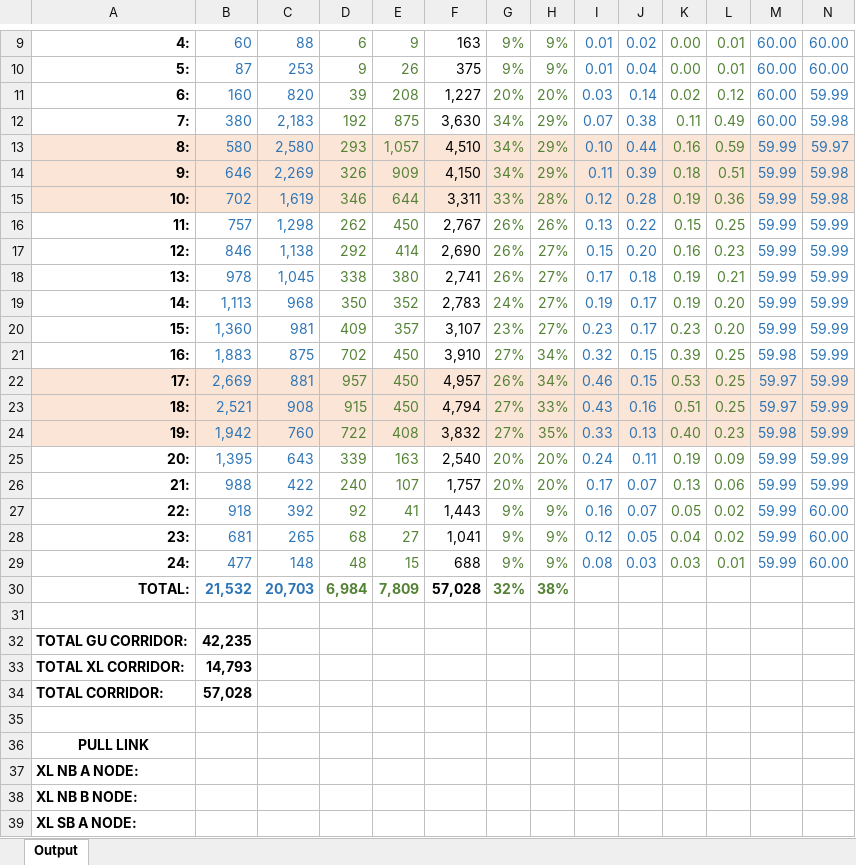
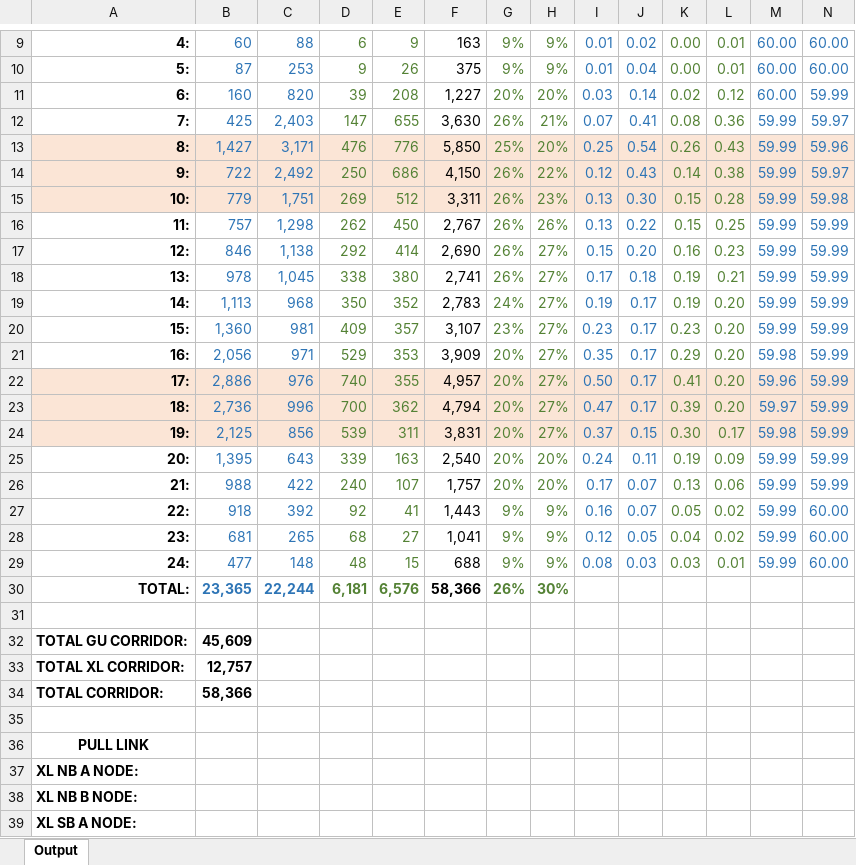
Before and after one commit to 4Step/VETERANS_PDnE, an Excel workbook: Analysis & Profiles/Output_2020A2.xlsx, sheet Output, drawn as a sheet; only a part is shown, gaps mark what is left out; values as stored, in another font and other column widths than the file's, no borders; charts and pictures not drawn; removed rows and columns are numbered as before the commit, all else as after; rows hold the shown columns only; the diff covers the shown part only; the diff names each change by its address in the sheet, - before the commit and + after, or states it on an @@ line.

Commit message:
Time_Eqv_I95_xpress_Traffic_Hourly_ODME

```diff
--- a/Analysis & Profiles/Output_2020A2.xlsx (sheet Output)
+++ b/Analysis & Profiles/Output_2020A2.xlsx (sheet Output)
-row 12: 7: | 380 | 2,183 | 192 | 875 | 3,630 | 34% | 29% | 0.07 | 0.38 | 0.11 | 0.49 | 60.00 | 59.98
-row 13: 8: | 580 | 2,580 | 293 | 1,057 | 4,510 | 34% | 29% | 0.10 | 0.44 | 0.16 | 0.59 | 59.99 | 59.97
-row 14: 9: | 646 | 2,269 | 326 | 909 | 4,150 | 34% | 29% | 0.11 | 0.39 | 0.18 | 0.51 | 59.99 | 59.98
-row 15: 10: | 702 | 1,619 | 346 | 644 | 3,311 | 33% | 28% | 0.12 | 0.28 | 0.19 | 0.36 | 59.99 | 59.98
+row 12: 7: | 425 | 2,403 | 147 | 655 | 3,630 | 26% | 21% | 0.07 | 0.41 | 0.08 | 0.36 | 59.99 | 59.97
+row 13: 8: | 1,427 | 3,171 | 476 | 776 | 5,850 | 25% | 20% | 0.25 | 0.54 | 0.26 | 0.43 | 59.99 | 59.96
+row 14: 9: | 722 | 2,492 | 250 | 686 | 4,150 | 26% | 22% | 0.12 | 0.43 | 0.14 | 0.38 | 59.99 | 59.97
+row 15: 10: | 779 | 1,751 | 269 | 512 | 3,311 | 26% | 23% | 0.13 | 0.30 | 0.15 | 0.28 | 59.99 | 59.98
-row 21: 16: | 1,883 | 875 | 702 | 450 | 3,910 | 27% | 34% | 0.32 | 0.15 | 0.39 | 0.25 | 59.98 | 59.99
-row 22: 17: | 2,669 | 881 | 957 | 450 | 4,957 | 26% | 34% | 0.46 | 0.15 | 0.53 | 0.25 | 59.97 | 59.99
-row 23: 18: | 2,521 | 908 | 915 | 450 | 4,794 | 27% | 33% | 0.43 | 0.16 | 0.51 | 0.25 | 59.97 | 59.99
-row 24: 19: | 1,942 | 760 | 722 | 408 | 3,832 | 27% | 35% | 0.33 | 0.13 | 0.40 | 0.23 | 59.98 | 59.99
+row 21: 16: | 2,056 | 971 | 529 | 353 | 3,909 | 20% | 27% | 0.35 | 0.17 | 0.29 | 0.20 | 59.98 | 59.99
+row 22: 17: | 2,886 | 976 | 740 | 355 | 4,957 | 20% | 27% | 0.50 | 0.17 | 0.41 | 0.20 | 59.96 | 59.99
+row 23: 18: | 2,736 | 996 | 700 | 362 | 4,794 | 20% | 27% | 0.47 | 0.17 | 0.39 | 0.20 | 59.97 | 59.99
+row 24: 19: | 2,125 | 856 | 539 | 311 | 3,831 | 20% | 27% | 0.37 | 0.15 | 0.30 | 0.17 | 59.98 | 59.99
-row 30: TOTAL: | 21,532 | 20,703 | 6,984 | 7,809 | 57,028 | 32% | 38%
+row 30: TOTAL: | 23,365 | 22,244 | 6,181 | 6,576 | 58,366 | 26% | 30%
-B32: 42,235
+B32: 45,609
-B33: 14,793
+B33: 12,757
-B34: 57,028
+B34: 58,366
```
Also changed, not shown: 9 added rows, 9 removed rows and 3 edited cells elsewhere in this sheet, charts or pictures.
